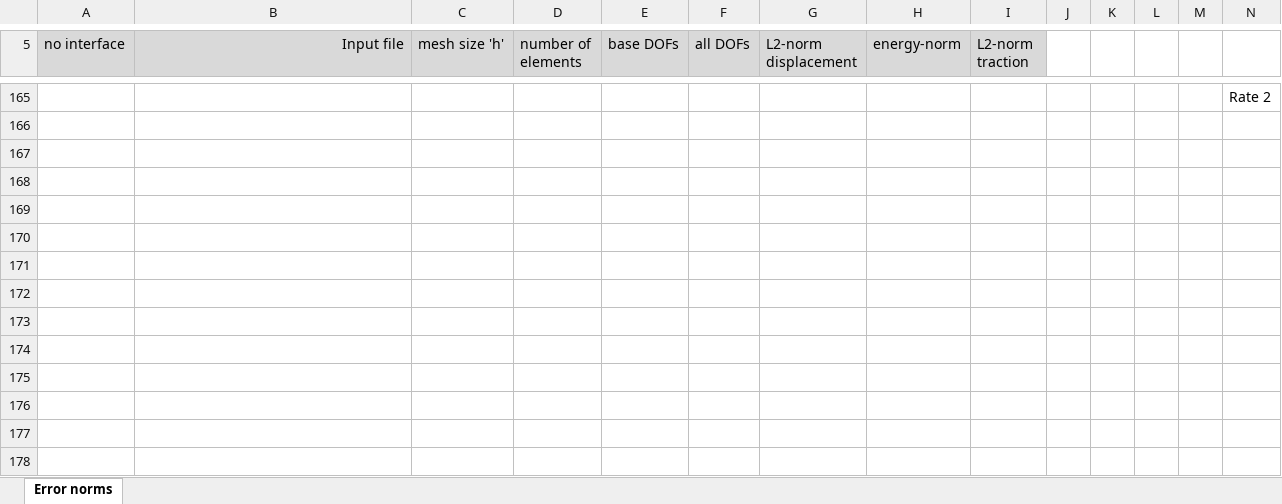
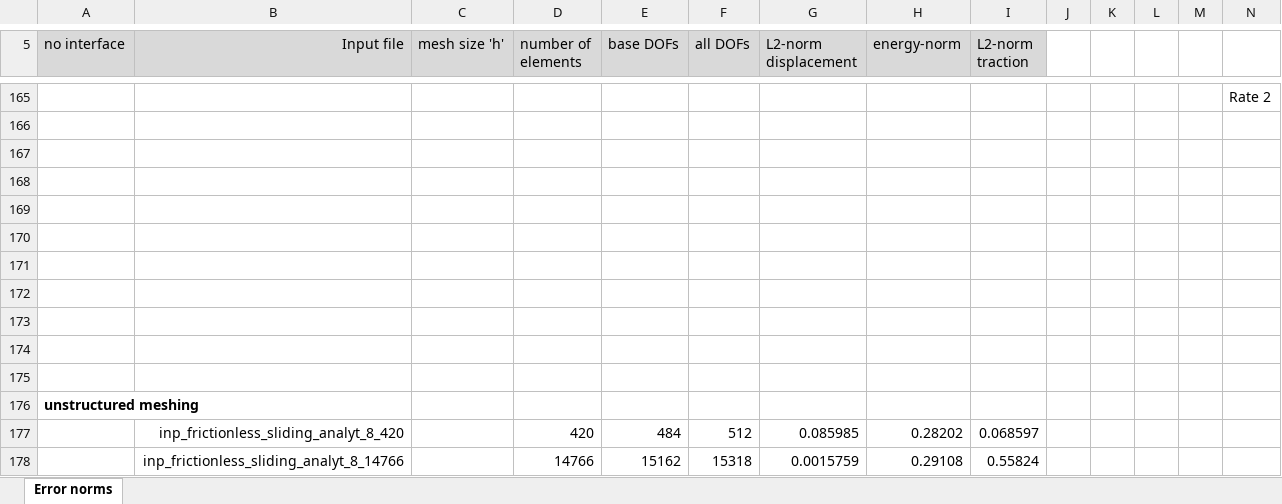
Before and after one commit to hnsyliupeng/dukewaves2, an Excel workbook: error_computation/frictionless_sliding_analyt_8/frictionless_convergencestudy.xlsx, sheet Error norms, drawn as a sheet; only a part is shown, gaps mark what is left out; values as stored, in another font and other column widths than the file's, no borders; charts and pictures not drawn; rows hold the shown columns only; the diff names each change by its address in the sheet, - before the commit and + after, or states it on an @@ line.

```diff
--- a/error_computation/frictionless_sliding_analyt_8/frictionless_convergencestudy.xlsx (sheet Error norms)
+++ b/error_computation/frictionless_sliding_analyt_8/frictionless_convergencestudy.xlsx (sheet Error norms)
+row 167: (empty)
+row 168: (empty)
+row 169: (empty)
+row 170: (empty)
+row 171: (empty)
+row 172: (empty)
+row 173: (empty)
+row 174: (empty)
+row 175: (empty)
+row 176: unstructured meshing
+row 177:  | inp_frictionless_sliding_analyt_8_420 |  | 420 | 484 | 512 | 0.085985 | 0.28202 | 0.068597
+row 178:  | inp_frictionless_sliding_analyt_8_14766 |  | 14766 | 15162 | 15318 | 0.0015759 | 0.29108 | 0.55824
```
Also changed, not shown: charts or pictures, 19 other files.
